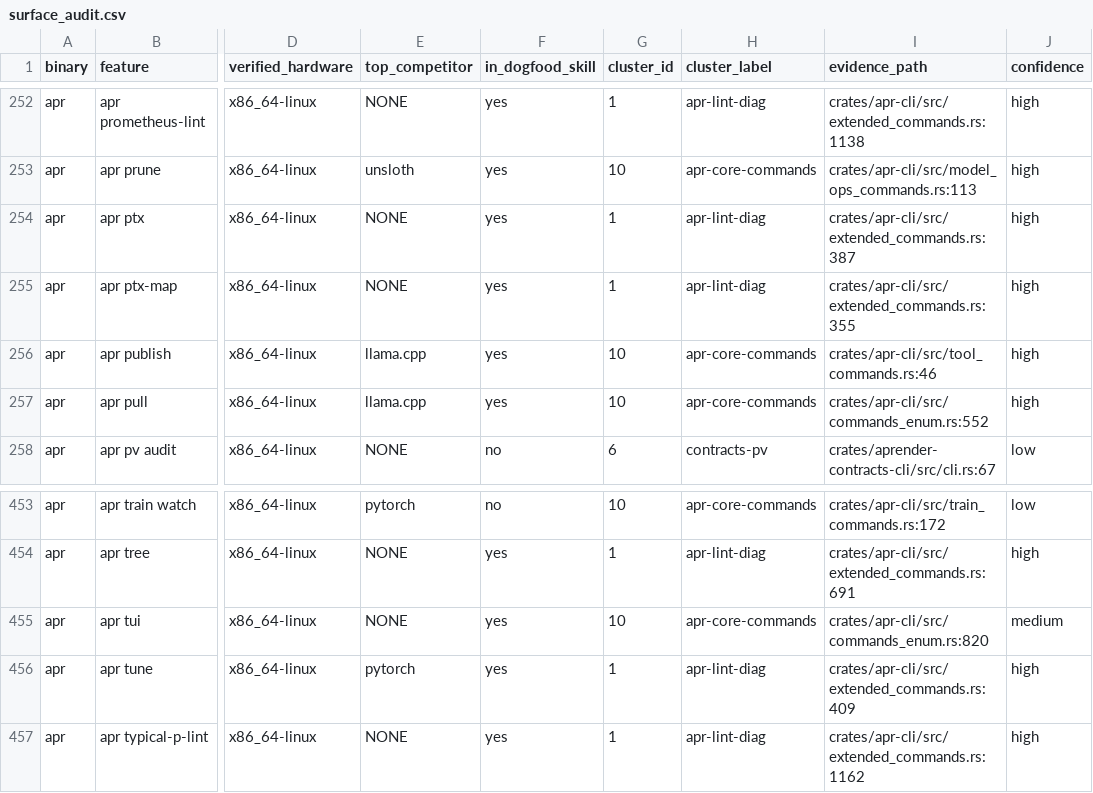
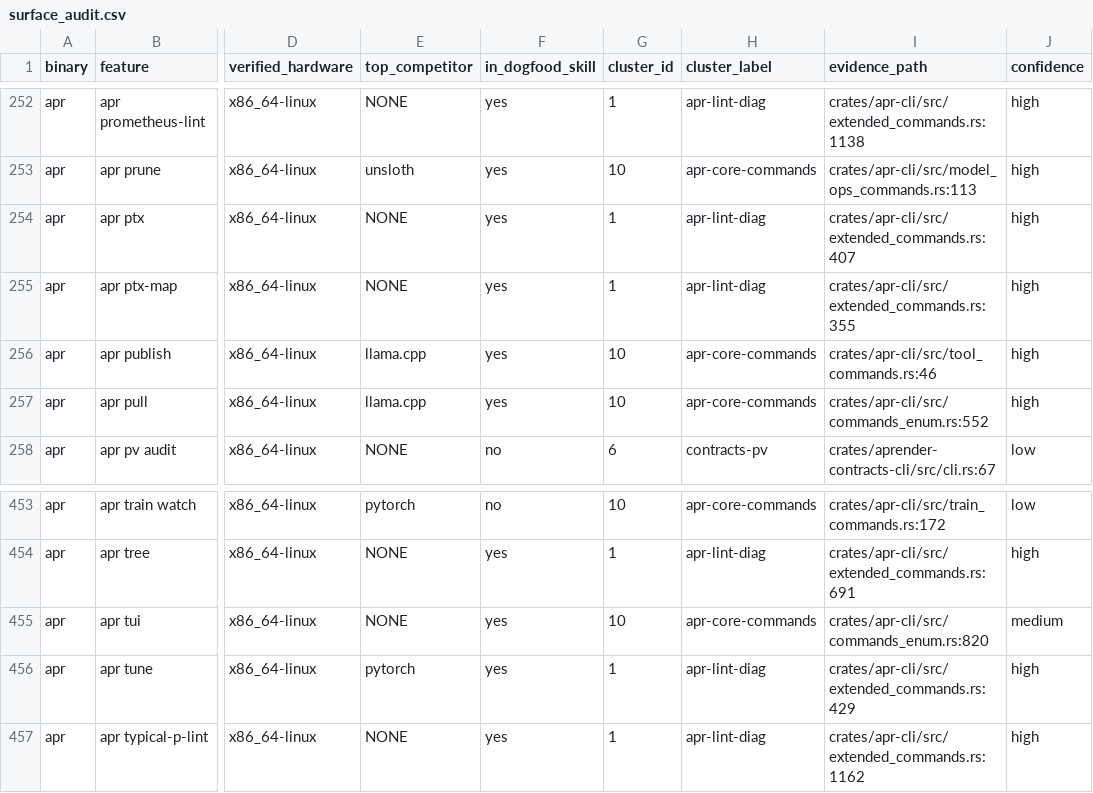
Before and after one commit to Zahgon/aprender, a CSV file: docs/audits/surface_audit.csv, drawn as a sheet; only a part is shown, gaps mark what is left out; the diff names each change by its address in the sheet, - before the commit and + after, or states it on an @@ line.

```diff
--- a/docs/audits/surface_audit.csv
+++ b/docs/audits/surface_audit.csv
-I254 (evidence_path): crates/apr-cli/src/extended_commands.rs:387
+I254 (evidence_path): crates/apr-cli/src/extended_commands.rs:407
-I456 (evidence_path): crates/apr-cli/src/extended_commands.rs:409
+I456 (evidence_path): crates/apr-cli/src/extended_commands.rs:429
```
Also changed, not shown: 3 other files.
